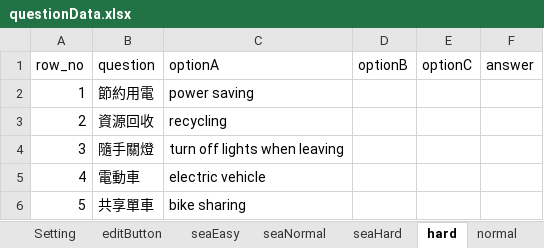
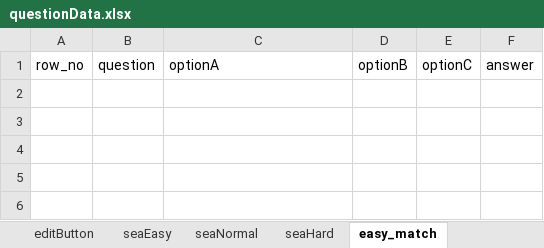
Before and after one commit to cx0701/camera, an Excel workbook: questionData.xlsx, sheet easy_match, drawn as a sheet; values as stored, in another font and other column widths than the file's, no borders; the diff names each change by its address in the sheet, - before the commit and + after, or states it on an @@ line.

```diff
--- a/questionData.xlsx (sheet easy_match)
+++ b/questionData.xlsx (sheet easy_match)
-sheet tab: hard
+sheet tab: easy_match
-row 2: 1 | 節約用電 | power saving
-row 3: 2 | 資源回收 | recycling
-row 4: 3 | 隨手關燈 | turn off lights when leaving
-row 5: 4 | 電動車 | electric vehicle
-row 6: 5 | 共享單車 | bike sharing
```
Also changed, not shown: other sheet tabs, 1 other file.
